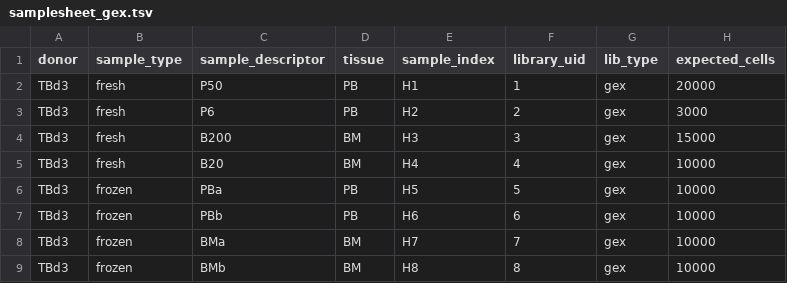
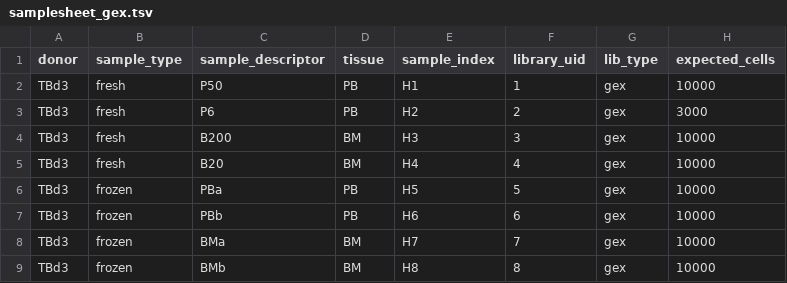
Before and after one commit to michael-swift/Bcell_memory_formation, a TSV file: snakemake_workflow/samplesheets/samplesheet_gex.tsv, drawn as a sheet; only a part is shown.

```diff
--- a/snakemake_workflow/samplesheets/samplesheet_gex.tsv
+++ b/snakemake_workflow/samplesheets/samplesheet_gex.tsv
@@ -1,5 +1,5 @@
 donor	sample_type	sample_descriptor	tissue	sample_index	library_uid	lib_type	expected_cells
-TBd3	fresh	P50	PB	H1	1	gex	20000
+TBd3	fresh	P50	PB	H1	1	gex	10000
 TBd3	fresh	P6	PB	H2	2	gex	3000
-TBd3	fresh	B200	BM	H3	3	gex	15000
+TBd3	fresh	B200	BM	H3	3	gex	10000
 TBd3	fresh	B20	BM	H4	4	gex	10000
```
Also changed, not shown: 4 other files.
